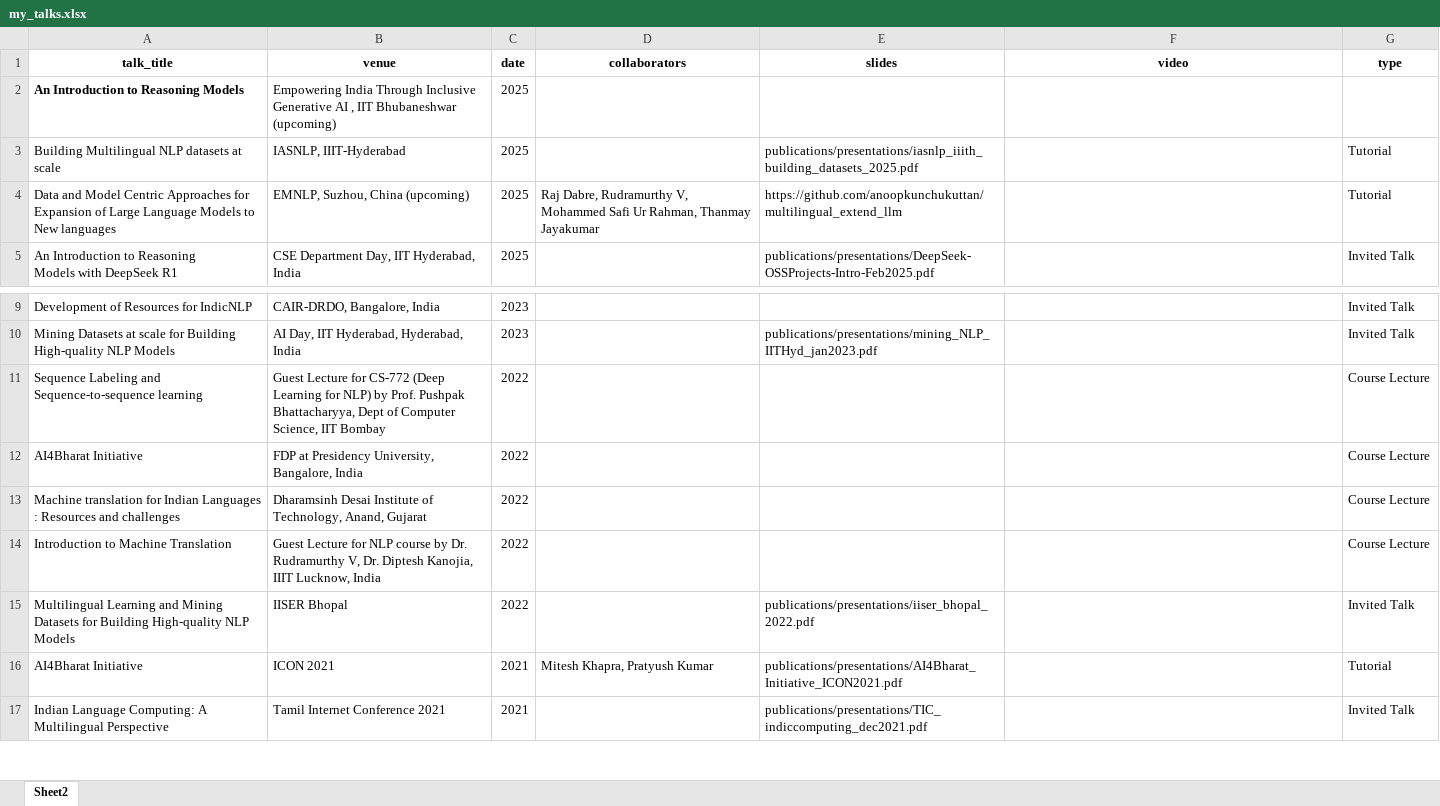
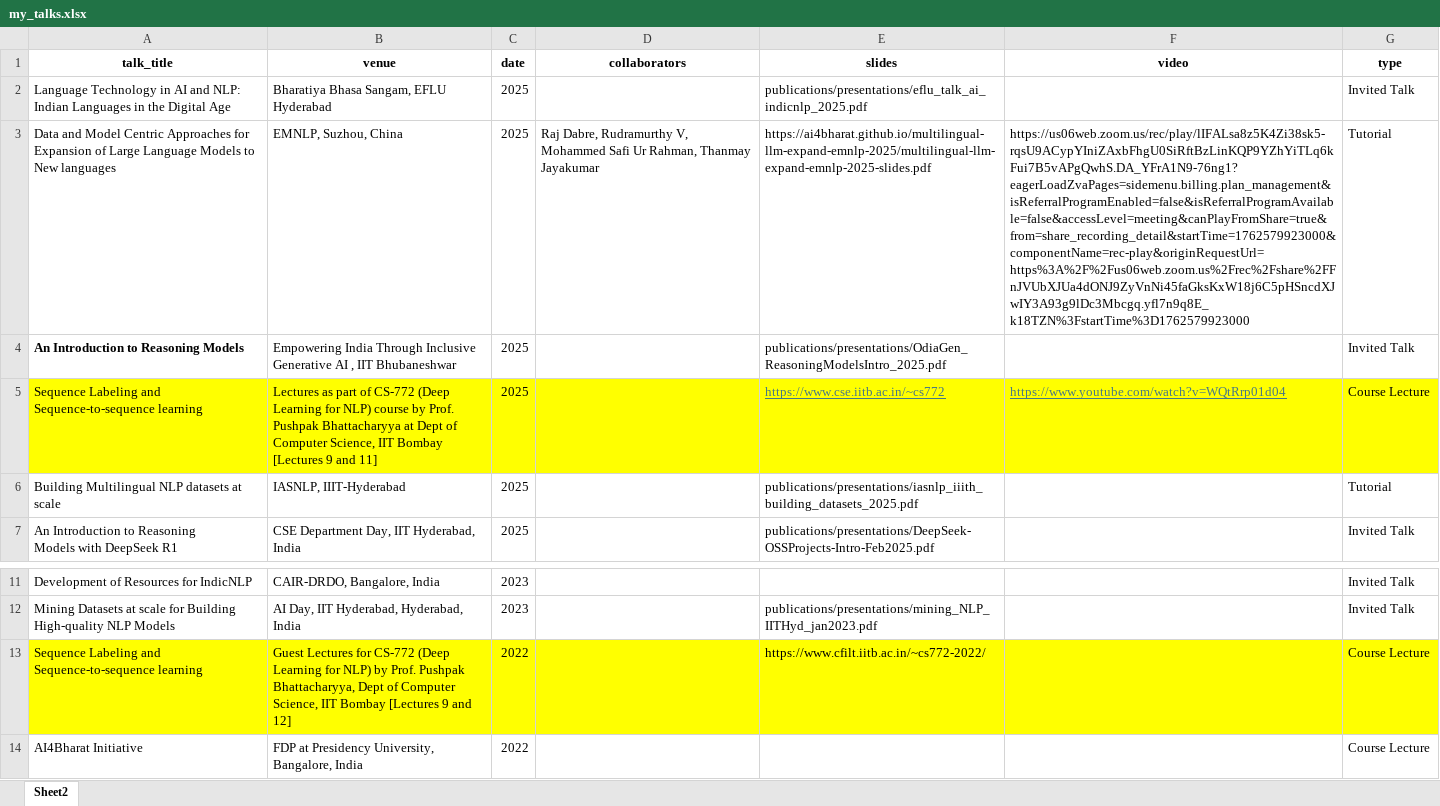
Before and after one commit to anoopkunchukuttan/anoopkunchukuttan.github.io, an Excel workbook: scripts/my_talks.xlsx, sheet Sheet2, drawn as a sheet; only a part is shown, gaps mark what is left out; the shorter side is filled out with more unchanged rows; values as stored, in another font and other column widths than the file's, no borders; removed rows and columns are numbered as before the commit, all else as after; the diff names each change by its address in the sheet, - before the commit and + after, or states it on an @@ line.

```diff
--- a/scripts/my_talks.xlsx (sheet Sheet2)
+++ b/scripts/my_talks.xlsx (sheet Sheet2)
+row 2: Language Technology in AI and NLP: Indian Languages in the Digital Age | Bharatiya Bhasa Sangam, EFLU Hyderabad | 2025 |  | publications/presentations/eflu_talk_ai_indicnlp_2025.pdf |  | Invited Talk
+row 3: Data and Model Centric Approaches for Expansion of Large Language Models to New languages | EMNLP, Suzhou, China | 2025 | Raj Dabre, Rudramurthy V, Mohammed Safi Ur Rahman, Thanmay Jayakumar | https://ai4bharat.github.io/multilingual-llm-expand-emnlp-2025/multilingual-llm-expand-emnlp-2025-slides.pdf | https://us06web.zoom.us/rec/play/lIFALsa8z5K4Zi38sk5-rqsU9ACypYIniZAxbFhgU0SiRftBzLinKQP9YZhYiTLq6kFui7B5vAPgQwhS.DA_YFrA1N9-76ng1?eagerLoadZvaPages=sidemenu.billing.plan_management&isReferralProgramEnabled=false&isReferralProgramAvailable=false&accessLevel=meeting&canPlayFromShare=true&from=share_recording_detail&startTime=1762579923000&componentName=rec-play&originRequestUrl=https%3A%2F%2Fus06web.zoom.us%2Frec%2Fshare%2FFnJVUbXJUa4dONJ9ZyVnNi45faGksKxW18j6C5pHSncdXJwIY3A93g9lDc3Mbcgq.yfl7n9q8E_k18TZN%3FstartTime%3D1762579923000 | Tutorial
-B4 (venue): …IIT Bhubaneshwar (upcoming)
+B4 (venue): …IIT Bhubaneshwar
-E4 (slides): (empty)
+E4 (slides): publications/presentations/OdiaGen_ReasoningModelsIntro_2025.pdf
-G4 (type): (empty)
+G4 (type): Invited Talk
+row 5: Sequence Labeling and Sequence-to-sequence learning | Lectures as part of CS-772 (Deep Learning for NLP) course by Prof. Pushpak Bhattacharyya at Dept of Computer Science, IIT Bombay [Lectures 9 and 11] | 2025 |  | https://www.cse.iitb.ac.in/~cs772 | https://www.youtube.com/watch?v=WQtRrp01d04 | Course Lecture
-row 4: Data and Model Centric Approaches for Expansion of Large Language Models to New languages | EMNLP, Suzhou, China (upcoming) | 2025 | Raj Dabre, Rudramurthy V, Mohammed Safi Ur Rahman, Thanmay Jayakumar | https://github.com/anoopkunchukuttan/multilingual_extend_llm |  | Tutorial
-A13:G13 fill: none
+A13:G13 fill: #FFFF00
-B13 (venue): Guest Lecture for CS-772 (Deep Learning for NLP) by Prof. Pushpak Bhattacharyya, Dept of Computer Science, IIT Bombay
+B13 (venue): Guest Lectures for CS-772 (Deep Learning for NLP) by Prof. Pushpak Bhattacharyya, Dept of Computer Science, IIT Bombay [Lectures 9 and 12]
-E13 (slides): (empty)
+E13 (slides): https://www.cfilt.iitb.ac.in/~cs772-2022/
```
Also changed, not shown: scripts/my_publications.xlsx, 3 other files.
